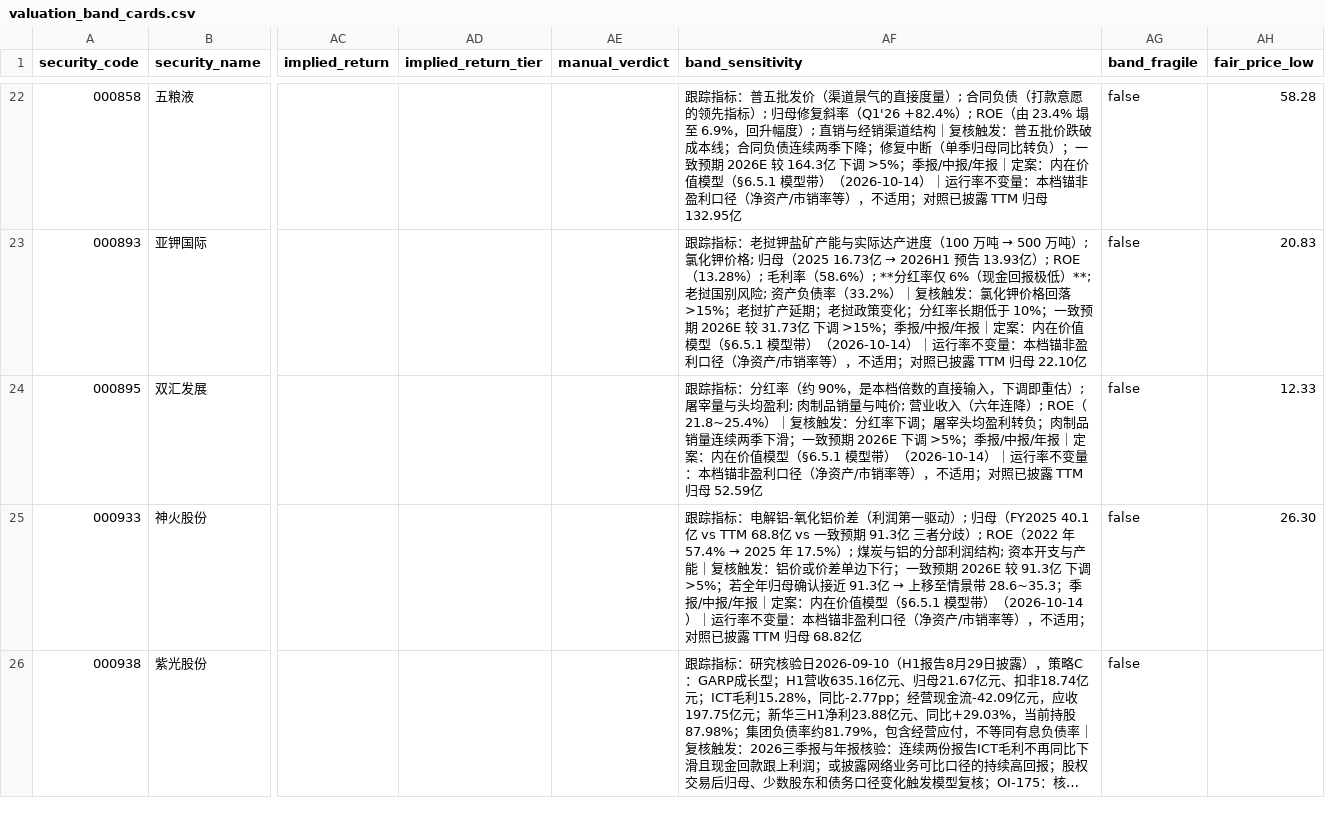
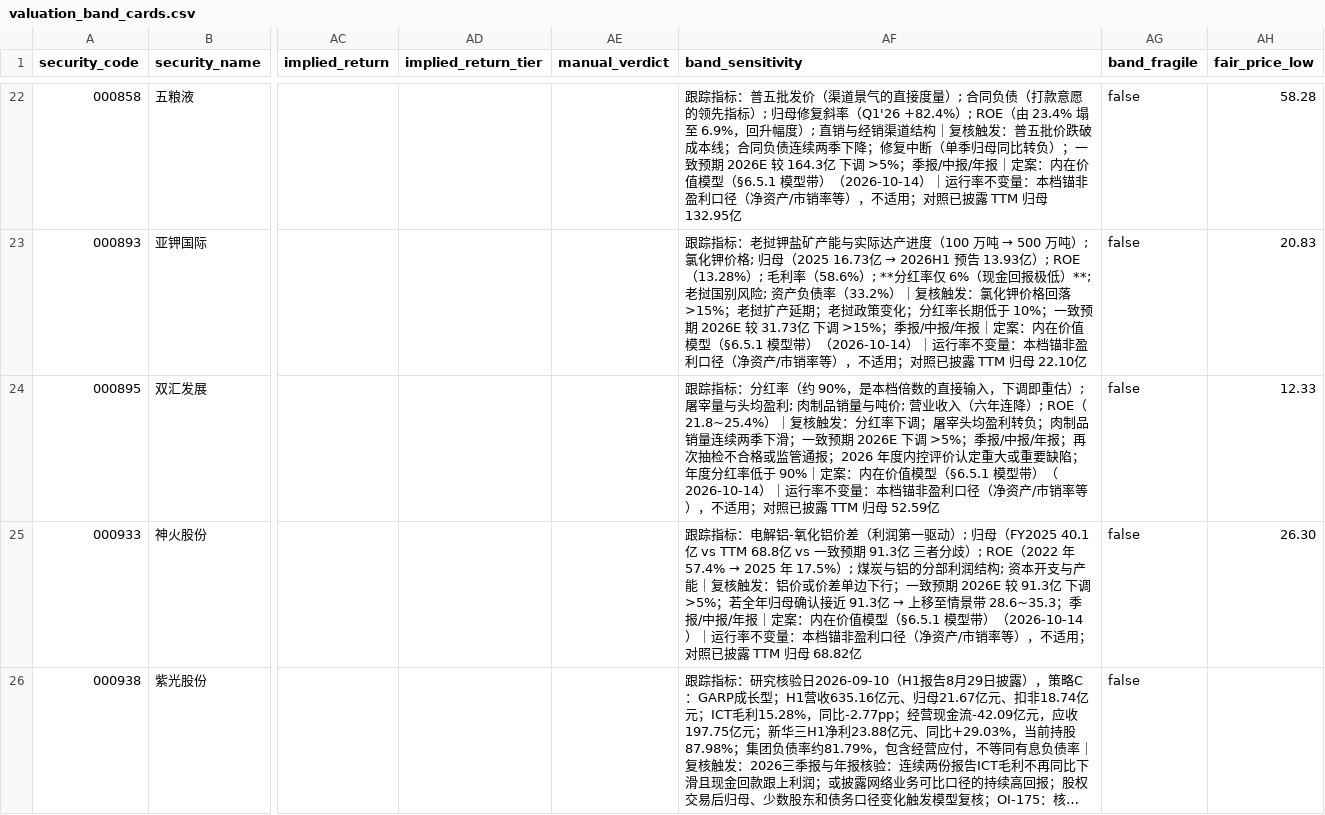
Before and after one commit to wylflc/raykey, a CSV file: data/interim/valuation_band_cards.csv, drawn as a sheet; only a part is shown, gaps mark what is left out; long unchanged cells end in …; the diff names each change by its address in the sheet, - before the commit and + after, or states it on an @@ line.

```diff
--- a/data/interim/valuation_band_cards.csv
+++ b/data/interim/valuation_band_cards.csv
-AF24 (band_sensitivity): …报/年报｜定案：…
+AF24 (band_sensitivity): …报/年报；再次抽检不合格或监管通报；2026 年度内控评价认定重大或重要缺陷；年度分红率低于 90%｜定案：…
```
Also changed, not shown: data/interim/a_share_report_update_queue.csv, data/processed/a_share_core_valuation_pool.csv, 16 other files.
